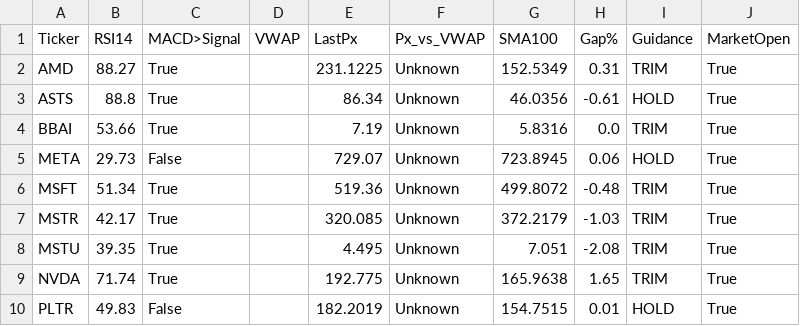
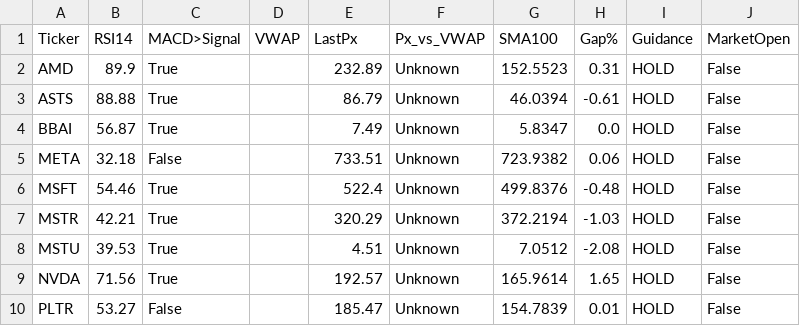
Before and after one commit to Sevenon7/Tradier_Options, a CSV file: data/2025-10-09/overlay_vwap_macd_rsi.csv, drawn as a sheet; only a part is shown; the diff covers the shown part only.

```diff
--- a/data/2025-10-09/overlay_vwap_macd_rsi.csv
+++ b/data/2025-10-09/overlay_vwap_macd_rsi.csv
@@ -1,10 +1,10 @@
 Ticker,RSI14,MACD>Signal,VWAP,LastPx,Px_vs_VWAP,SMA100,Gap%,Guidance,MarketOpen
-AMD,88.27,True,,231.1225,Unknown,152.5349,0.31,TRIM,True
-ASTS,88.8,True,,86.34,Unknown,46.0356,-0.61,HOLD,True
-BBAI,53.66,True,,7.19,Unknown,5.8316,0.0,TRIM,True
-META,29.73,False,,729.07,Unknown,723.8945,0.06,HOLD,True
-MSFT,51.34,True,,519.36,Unknown,499.8072,-0.48,TRIM,True
-MSTR,42.17,True,,320.085,Unknown,372.2179,-1.03,TRIM,True
-MSTU,39.35,True,,4.495,Unknown,7.051,-2.08,TRIM,True
-NVDA,71.74,True,,192.775,Unknown,165.9638,1.65,TRIM,True
-PLTR,49.83,False,,182.2019,Unknown,154.7515,0.01,HOLD,True
+AMD,89.9,True,,232.89,Unknown,152.5523,0.31,HOLD,False
+ASTS,88.88,True,,86.79,Unknown,46.0394,-0.61,HOLD,False
+BBAI,56.87,True,,7.49,Unknown,5.8347,0.0,HOLD,False
+META,32.18,False,,733.51,Unknown,723.9382,0.06,HOLD,False
+MSFT,54.46,True,,522.4,Unknown,499.8376,-0.48,HOLD,False
+MSTR,42.21,True,,320.29,Unknown,372.2194,-1.03,HOLD,False
+MSTU,39.53,True,,4.51,Unknown,7.0512,-2.08,HOLD,False
+NVDA,71.56,True,,192.57,Unknown,165.9614,1.65,HOLD,False
+PLTR,53.27,False,,185.47,Unknown,154.7839,0.01,HOLD,False
```
Also changed, not shown: 24 edited cells elsewhere in this file, data/2025-10-09/option_pl.csv.
